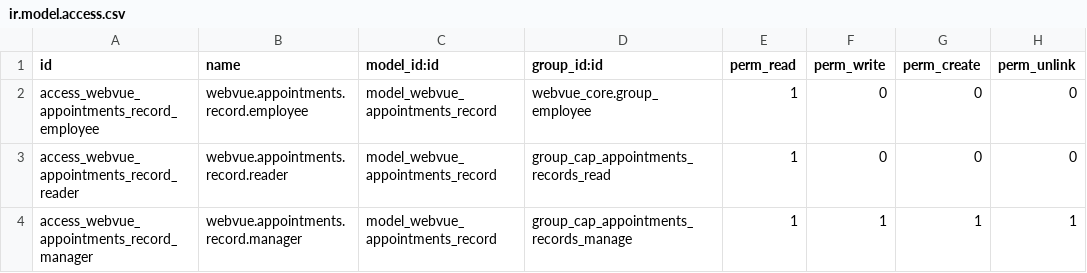
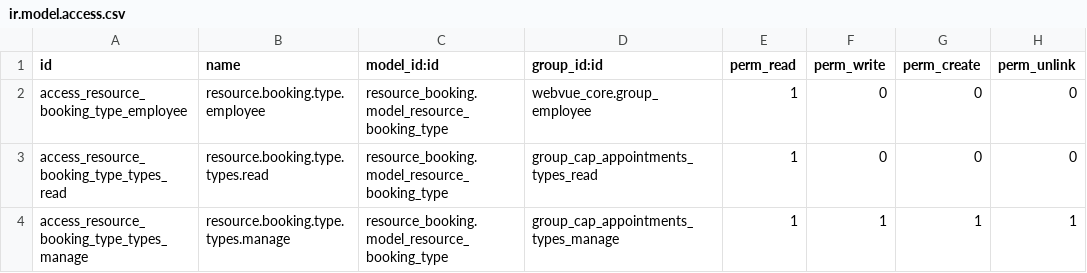
Before and after one commit to tariiq222/liwan, a CSV file: odoo-addons/webvue_appointments/security/ir.model.access.csv, drawn as a sheet.

```diff
--- a/odoo-addons/webvue_appointments/security/ir.model.access.csv
+++ b/odoo-addons/webvue_appointments/security/ir.model.access.csv
@@ -1,4 +1,4 @@
 id,name,model_id:id,group_id:id,perm_read,perm_write,perm_create,perm_unlink
-access_webvue_appointments_record_employee,webvue.appointments.record.employee,model_webvue_appointments_record,webvue_core.group_employee,1,0,0,0
-access_webvue_appointments_record_reader,webvue.appointments.record.reader,model_webvue_appointments_record,group_cap_appointments_records_read,1,0,0,0
-access_webvue_appointments_record_manager,webvue.appointments.record.manager,model_webvue_appointments_record,group_cap_appointments_records_manage,1,1,1,1
+access_resource_booking_type_employee,resource.booking.type.employee,resource_booking.model_resource_booking_type,webvue_core.group_employee,1,0,0,0
+access_resource_booking_type_types_read,resource.booking.type.types.read,resource_booking.model_resource_booking_type,group_cap_appointments_types_read,1,0,0,0
+access_resource_booking_type_types_manage,resource.booking.type.types.manage,resource_booking.model_resource_booking_type,group_cap_appointments_types_manage,1,1,1,1
```
Also changed, not shown: 25 other files.
